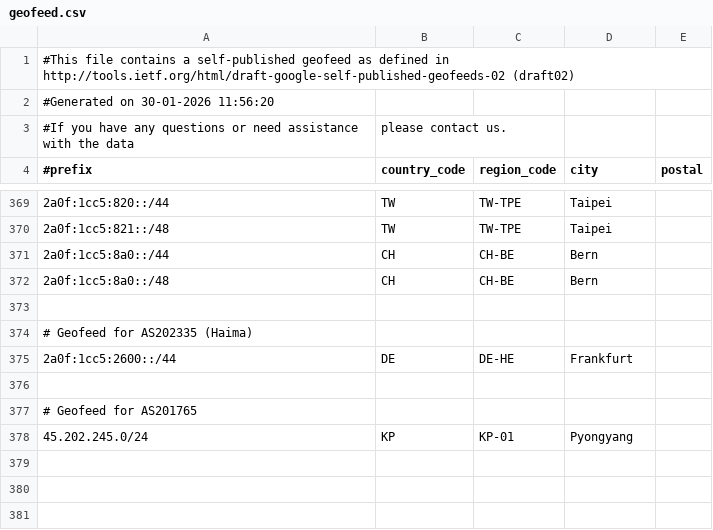
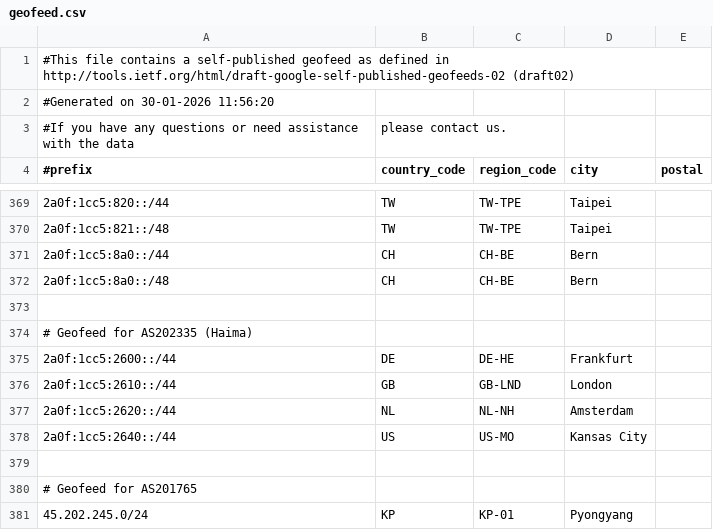
Before and after one commit to MoeDove-LLC/WEB, a CSV file: geofeed.csv, drawn as a sheet; only a part is shown, gaps mark what is left out; the diff names each change by its address in the sheet, - before the commit and + after, or states it on an @@ line.

Commit message:
update AS202335(Haima) geofeed information
Added: UK-LON NL-AMS US-MCI

```diff
--- a/geofeed.csv
+++ b/geofeed.csv
+row 376: 2a0f:1cc5:2610::/44 | GB | GB-LND | London
+row 377: 2a0f:1cc5:2620::/44 | NL | NL-NH | Amsterdam
+row 378: 2a0f:1cc5:2640::/44 | US | US-MO | Kansas City
```
